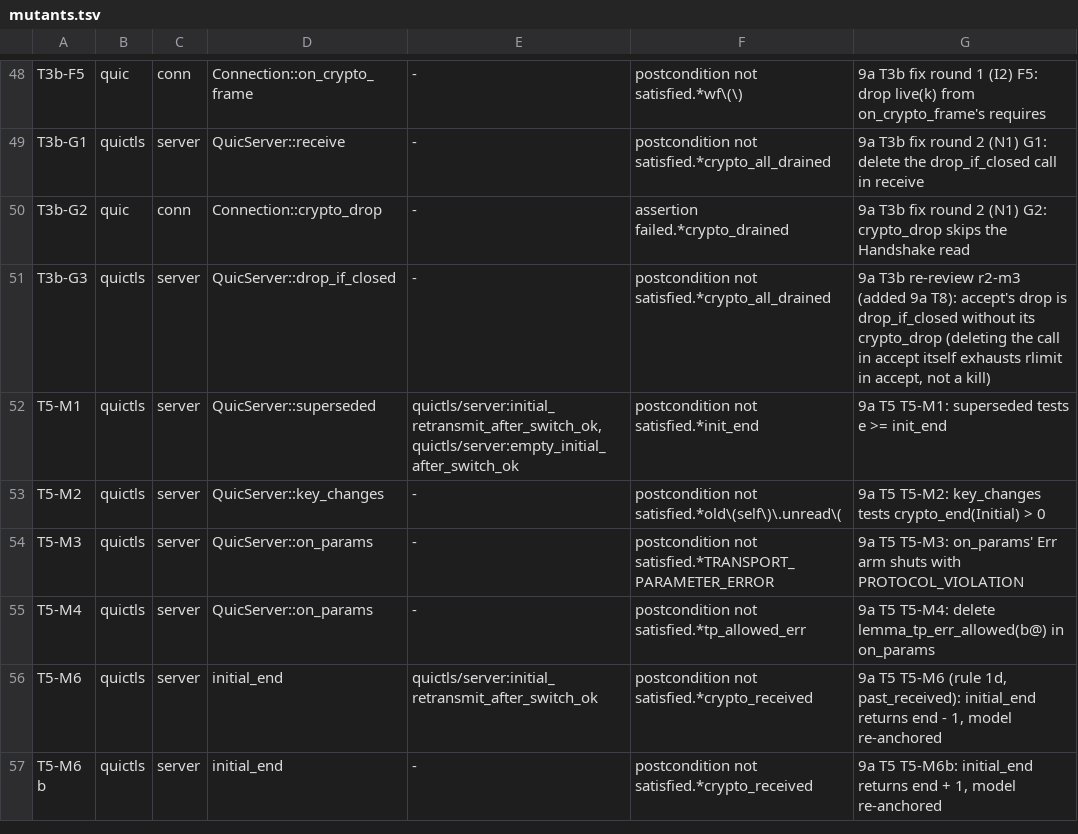
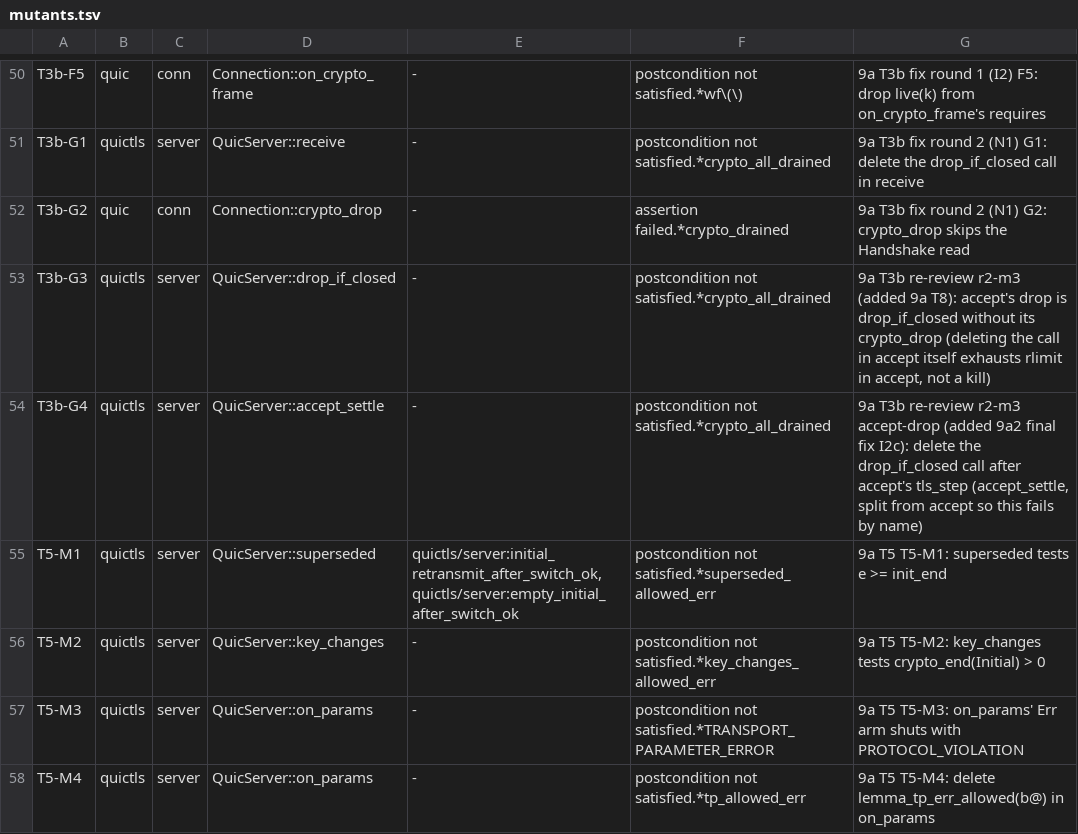
Before and after one commit to TSVRN9/vhttp, a TSV file: tools/mutants.tsv, drawn as a sheet; only a part is shown, gaps mark what is left out; the shorter side is filled out with more unchanged rows; the diff covers the shown part only.

Commit message:
fix(9a2 final I2a, I2b, M6): mutant rows may patch a path dependency; loop-invariant kills; five rows added
tools/mutants.py rows takes ROOT and allows a patch under crates/<d>/ for a path dependency <d>
of the row's crate (its Cargo.toml [dependencies]); run then verifies each such dependency whole
on its own (depok: one whole-crate result, 0 errors, no rlimit) before the row's fn must fail.
KINDS counts Verus's 'invariant not satisfied before loop' / 'at end of loop body'.
Rows: T3b-M1, T3b-D1, T5-M15 (quic patches, killed in quictls feed), T5-M5 (apply's loop
invariant), T3b-G4 (accept-drop in accept_settle). T5-M1/M2 regexes name the new predicates;
T5-M7 rebuilt; offset patches regenerated with git diff. T7-M5 dropped (byte-for-byte T3-D3).

```diff
--- a/tools/mutants.tsv
+++ b/tools/mutants.tsv
@@ -51,4 +53,5 @@ T3b-G2	quic	conn	Connection::crypto_drop	-	assertion failed.*crypto_drained	9a T
 T3b-G3	quictls	server	QuicServer::drop_if_closed	-	postcondition not satisfied.*crypto_all_drained	9a T3b re-review r2-m3 (added 9a T8): accept's drop is drop_if_closed without its crypto_drop (deleting the call in accept itself exhausts rlimit in accept, not a kill)
-T5-M1	quictls	server	QuicServer::superseded	quictls/server:initial_retransmit_after_switch_ok,quictls/server:empty_initial_after_switch_ok	postcondition not satisfied.*init_end	9a T5 T5-M1: superseded tests e >= init_end
-T5-M2	quictls	server	QuicServer::key_changes	-	postcondition not satisfied.*old\(self\)\.unread\(	9a T5 T5-M2: key_changes tests crypto_end(Initial) > 0
+T3b-G4	quictls	server	QuicServer::accept_settle	-	postcondition not satisfied.*crypto_all_drained	9a T3b re-review r2-m3 accept-drop (added 9a2 final fix I2c): delete the drop_if_closed call after accept's tls_step (accept_settle, split from accept so this fails by name)
+T5-M1	quictls	server	QuicServer::superseded	quictls/server:initial_retransmit_after_switch_ok,quictls/server:empty_initial_after_switch_ok	postcondition not satisfied.*superseded_allowed_err	9a T5 T5-M1: superseded tests e >= init_end
+T5-M2	quictls	server	QuicServer::key_changes	-	postcondition not satisfied.*key_changes_allowed_err	9a T5 T5-M2: key_changes tests crypto_end(Initial) > 0
 T5-M3	quictls	server	QuicServer::on_params	-	postcondition not satisfied.*TRANSPORT_PARAMETER_ERROR	9a T5 T5-M3: on_params' Err arm shuts with PROTOCOL_VIOLATION
```
Also changed, not shown: 4 added rows and 1 removed row elsewhere in this file, 47 other files.
